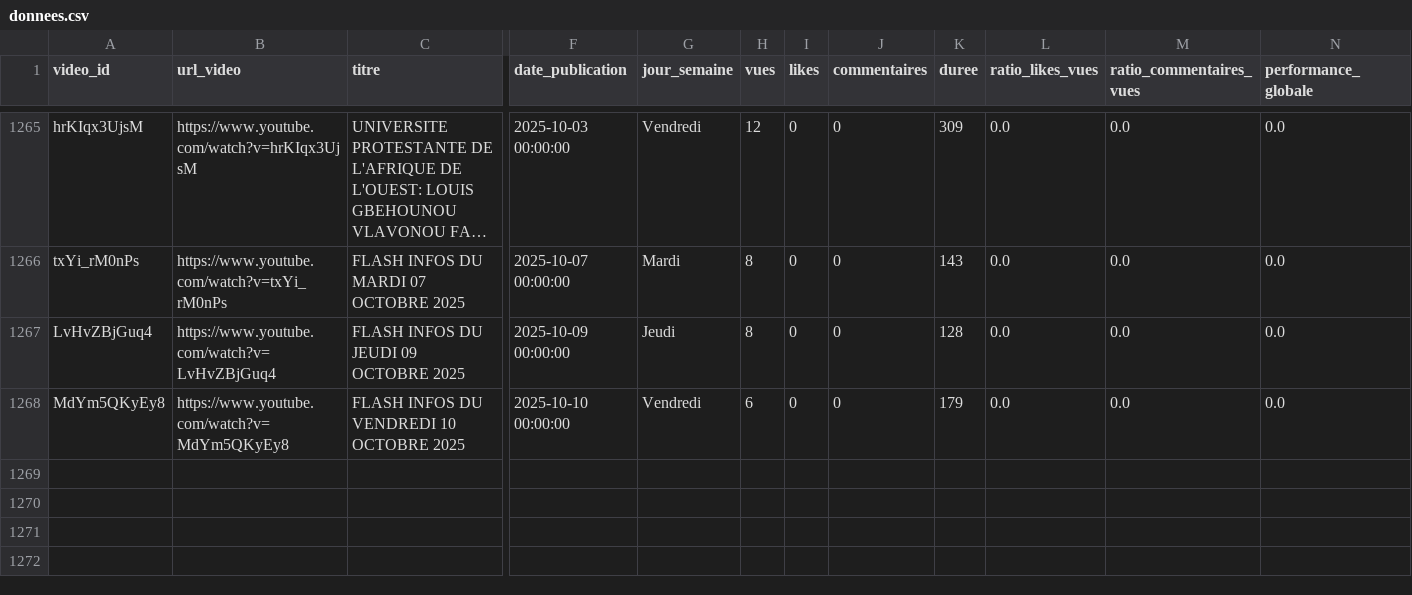
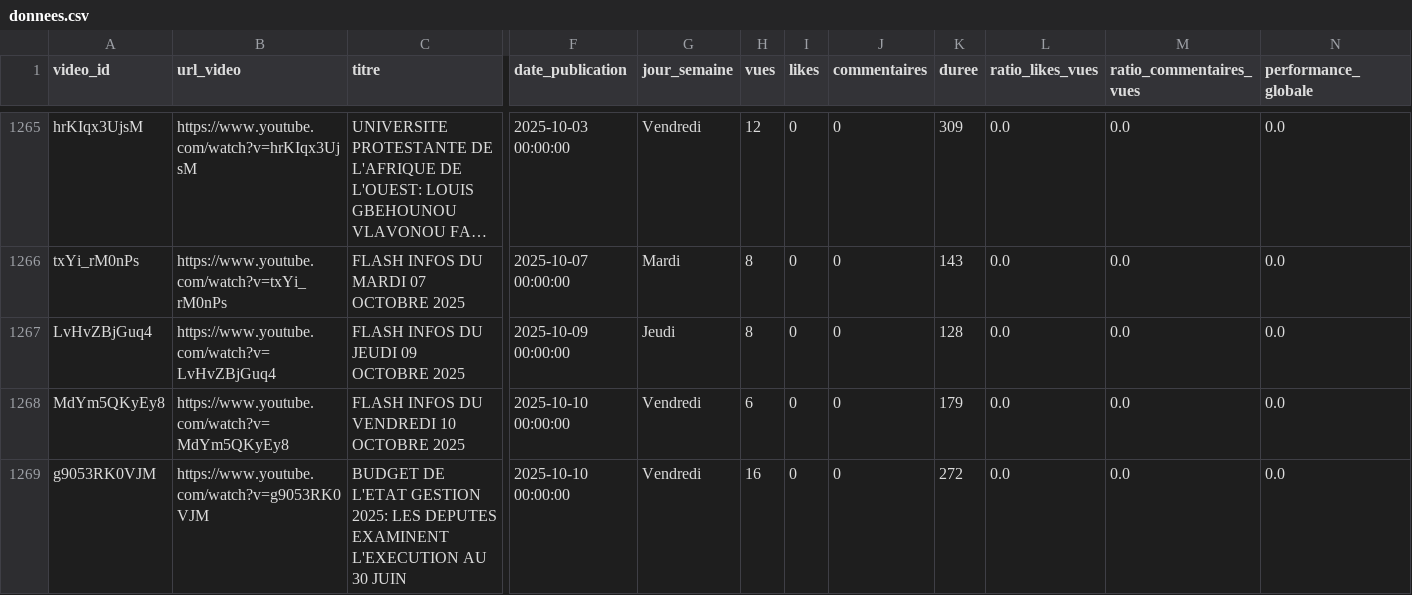
Before and after one commit to duv40/AN-Project, a CSV file: donnees.csv, drawn as a sheet; only a part is shown, gaps mark what is left out; long unchanged cells end in …; rows hold the shown columns only; the diff names each change by its address in the sheet, - before the commit and + after, or states it on an @@ line.

```diff
--- a/donnees.csv
+++ b/donnees.csv
+row 1269: g9053RK0VJM | https://www.youtube.com/watch?v=g9053RK0VJM | BUDGET DE L'ETAT GESTION 2025: LES DEPUTES EXAMINENT L'EXECUTION AU 30 JUIN | 2025-10-10 00:00:00 | Vendredi | 16 | 0 | 0 | 272 | 0.0 | 0.0 | 0.0
```
